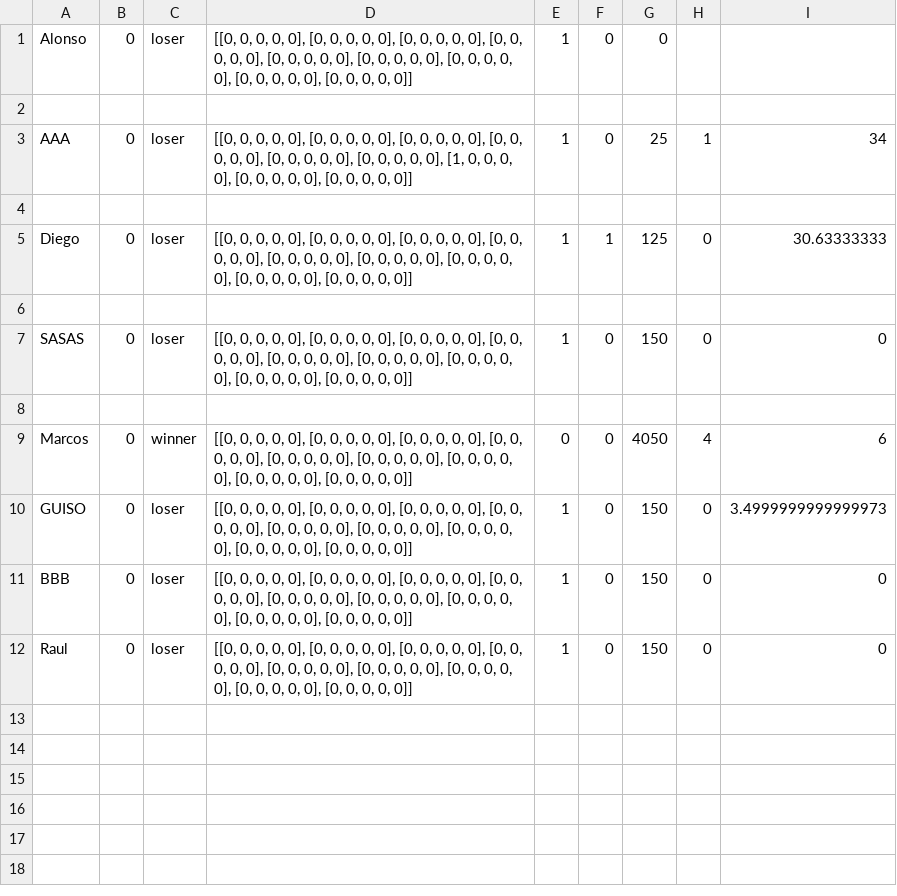
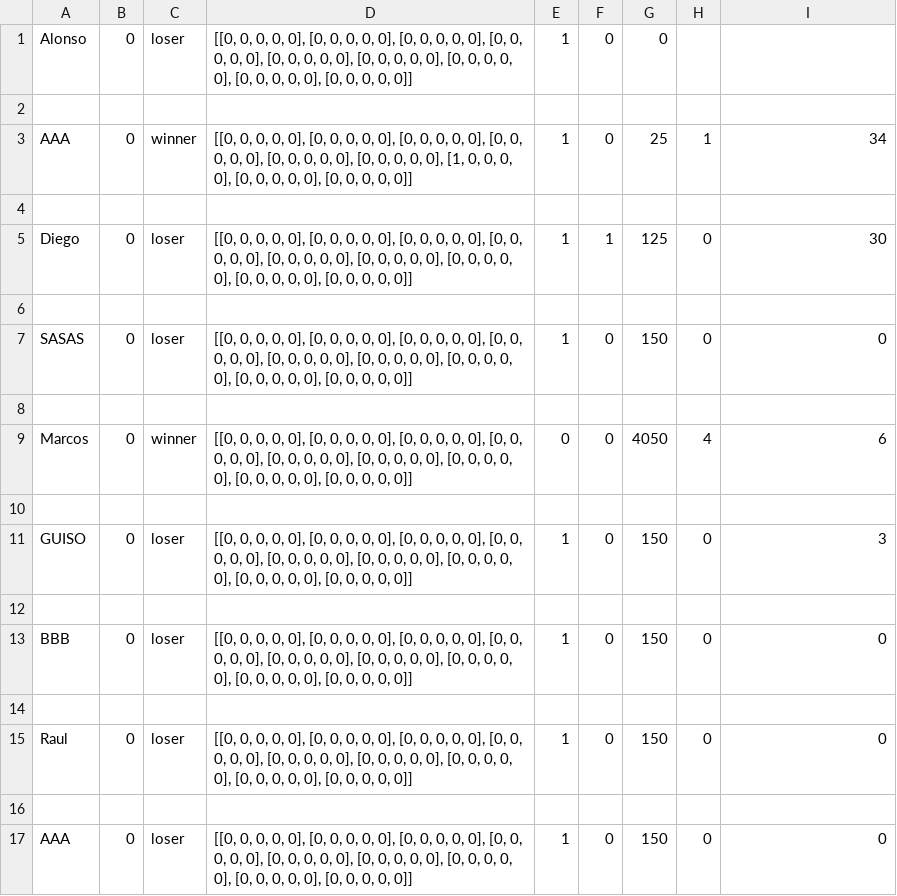
Before and after one commit to AlonsoCh25/II-Proyecto-I-Semestre-2020, a CSV file: ScoreBoard.csv, drawn as a sheet; addresses are those after the commit; the diff names each change by its address in the sheet, - before the commit and + after, or states it on an @@ line.

```diff
--- a/ScoreBoard.csv
+++ b/ScoreBoard.csv
-C3: loser
+C3: winner
-I5: 30.63333333
+I5: 30
+row 10: (empty)
-I11: 3.4999999999999973
+I11: 3
+row 12: (empty)
+row 14: (empty)
+row 16: (empty)
+row 17: AAA | 0 | loser | [[0, 0, 0, 0, 0], [0, 0, 0, 0, 0], [0, 0, 0, 0, 0], [0, 0, 0, 0, 0], [0, 0, 0, 0, 0], [0, 0, 0, 0, 0], [0, 0, 0, 0, 0], [0, 0, 0, 0, 0], [0, 0, 0, 0, 0]] | 1 | 0 | 150 | 0 | 0
```
Also changed, not shown: 1 other file.
